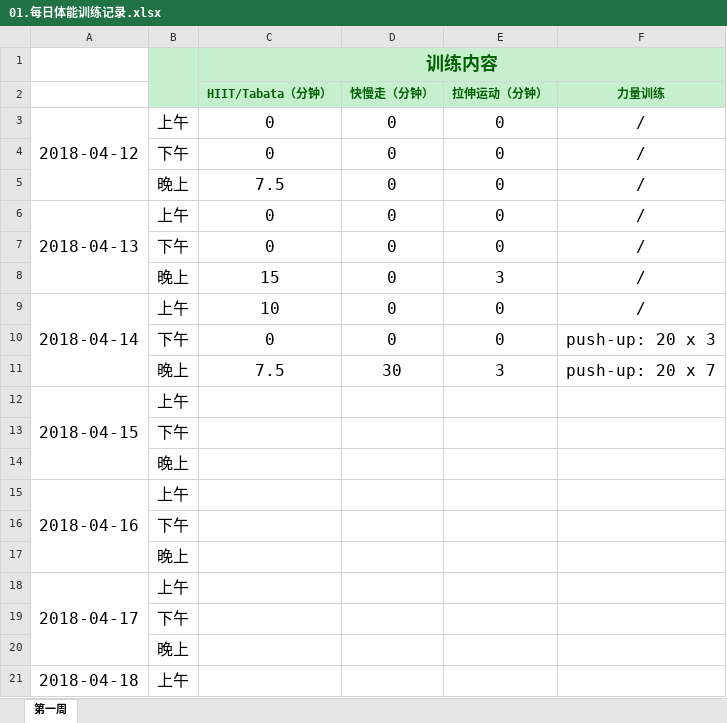
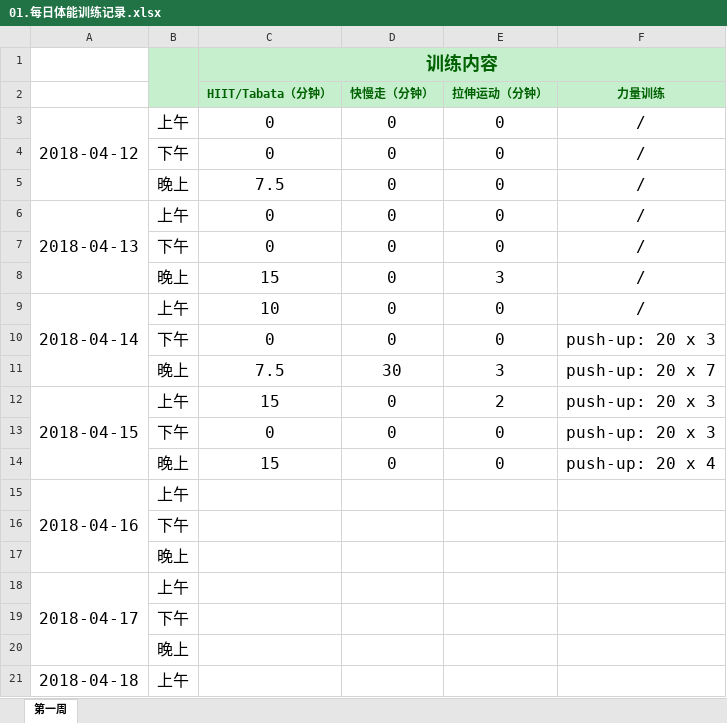
Before and after one commit to aoya/bodybuilding, an Excel workbook: 01.日常记录/01.每日体能训练记录.xlsx, sheet 第一周, drawn as a sheet; only a part is shown; values as stored, in another font and other column widths than the file's, no borders; removed rows and columns are numbered as before the commit, all else as after; the diff names each change by its address in the sheet, - before the commit and + after, or states it on an @@ line.

```diff
--- a/01.日常记录/01.每日体能训练记录.xlsx (sheet 第一周)
+++ b/01.日常记录/01.每日体能训练记录.xlsx (sheet 第一周)
-C12 (HIIT/Tabata（分钟）): (empty)
+C12 (HIIT/Tabata（分钟）): 15
-D12 (快慢走（分钟）): (empty)
+D12 (快慢走（分钟）): 0
-E12 (拉伸运动（分钟）): (empty)
+E12 (拉伸运动（分钟）): 2
-F12 (力量训练): (empty)
+F12 (力量训练): push-up: 20 x 3
-row 13:  | 下午
-row 14:  | 晚上
+row 13:  | 下午 | 0 | 0 | 0 | push-up: 20 x 3
+row 14:  | 晚上 | 15 | 0 | 0 | push-up: 20 x 4
```
Also changed, not shown: 01.日常记录/02.Food.xlsx, 01.日常记录/03.体重曲线.xlsx, 1 other file.
